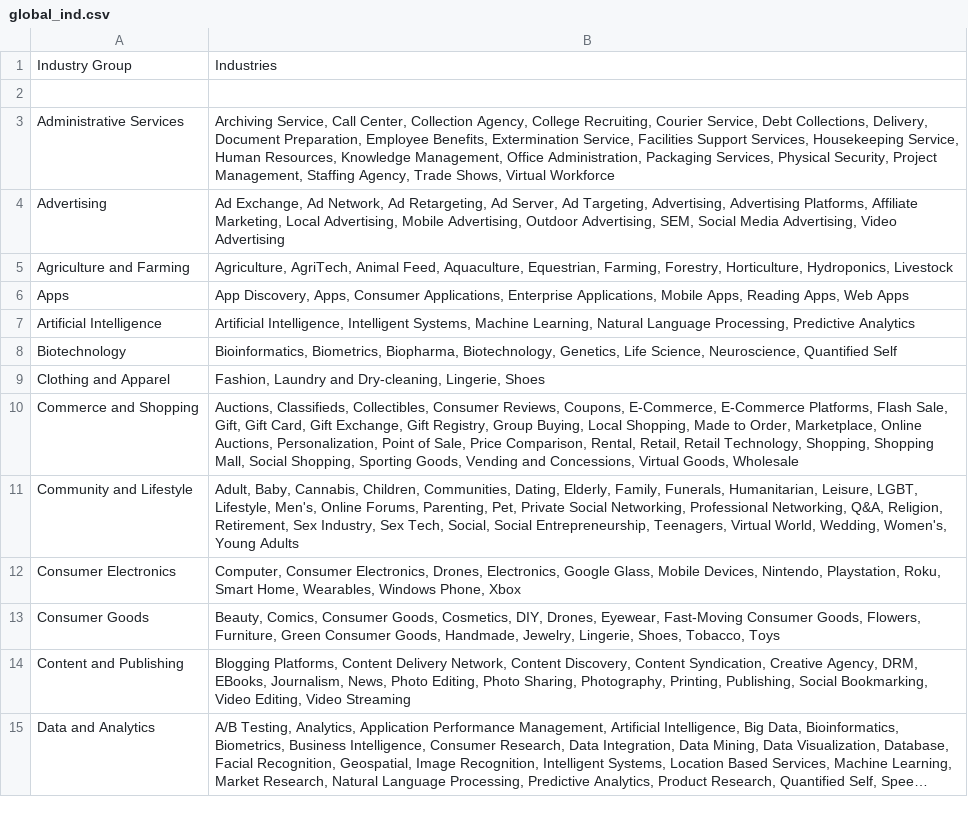
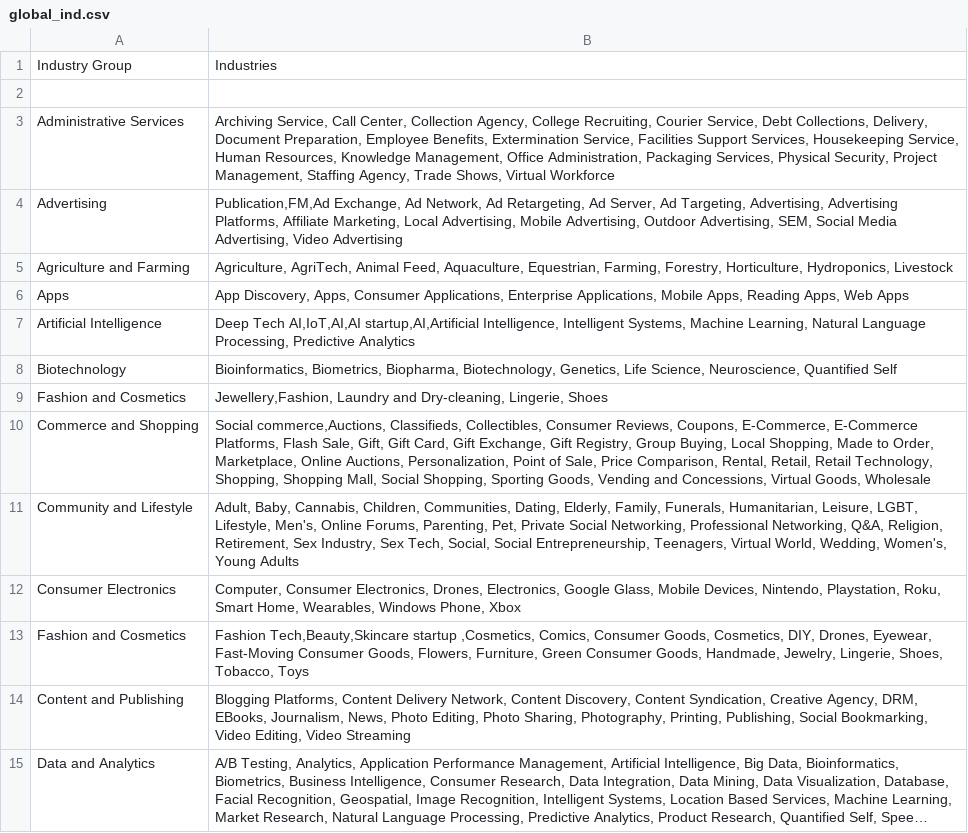
Before and after one commit to HannahMwende/India-startup-funding-analysis, a CSV file: data/global_ind.csv, drawn as a sheet; only a part is shown; long unchanged cells end in …; the diff covers the shown part only.

Commit message:
Modified the python notebook and the global sector dataset

```diff
--- a/data/global_ind.csv
+++ b/data/global_ind.csv
@@ -3,12 +3,12 @@
 Administrative Services,"Archiving Service, Call Center, Collection Agency, College Recruiting, Courier Service, Debt Collections, Delivery, Document Preparation, Employee Benefits, Extermination Service, Facilities Support Services, Housekeeping Service, Human Resources, Knowledge Management, Office Administration, Packaging Services, Physical Security, Project Management, Staffing Agency, Trade Shows, Virtual Workforce"
-Advertising,"Ad Exchange, Ad Network, Ad Retargeting, Ad Server, Ad Targeting, Advertising, Advertising Platforms, Affiliate Marketing, Local Advertising, Mobile Advertising, Outdoor Advertising, SEM, Social Media Advertising, Video Advertising"
+Advertising,"Publication,FM,Ad Exchange, Ad Network, Ad Retargeting, Ad Server, Ad Targeting, Advertising, Advertising Platforms, Affiliate Marketing, Local Advertising, Mobile Advertising, Outdoor Advertising, SEM, Social Media Advertising, Video Advertising"
 Agriculture and Farming,"Agriculture, AgriTech, Animal Feed, Aquaculture, Equestrian, Farming, Forestry, Horticulture, Hydroponics, Livestock"
 Apps,"App Discovery, Apps, Consumer Applications, Enterprise Applications, Mobile Apps, Reading Apps, Web Apps"
-Artificial Intelligence,"Artificial Intelligence, Intelligent Systems, Machine Learning, Natural Language Processing, Predictive Analytics"
+Artificial Intelligence,"Deep Tech AI,IoT,AI,AI startup,AI,Artificial Intelligence, Intelligent Systems, Machine Learning, Natural Language Processing, Predictive Analytics"
 Biotechnology,"Bioinformatics, Biometrics, Biopharma, Biotechnology, Genetics, Life Science, Neuroscience, Quantified Self"
-Clothing and Apparel,"Fashion, Laundry and Dry-cleaning, Lingerie, Shoes"
-Commerce and Shopping,"Auctions, Classifieds, Collectibles, Consumer Reviews, Coupons, E-Commerce, E-Commerce Platforms, Flash Sale, Gift, Gift Card, Gift Exchange, Gift Registry, Group Buying, Local Shopping, Made to Order, Marketplace, Online Auctions, Personalization, Point of Sale, Price Comparison, Rental, Retail, Retail Technology, Shopping, Shopping Mall, Social Shopping, Sporting Goods, Vending and Concessions, Virtual Goods, Wholesale"
+Fashion and Cosmetics,"Jewellery,Fashion, Laundry and Dry-cleaning, Lingerie, Shoes"
+Commerce and Shopping,"Social commerce,Auctions, Classifieds, Collectibles, Consumer Reviews, Coupons, E-Commerce, E-Commerce Platforms, Flash Sale, Gift, Gift Card, Gift Exchange, Gift Registry, Group Buying, Local Shopping, Made to Order, Marketplace, Online Auctions, Personalization, Point of Sale, Price Comparison, Rental, Retail, Retail Technology, Shopping, Shopping Mall, Social Shopping, Sporting Goods, Vending and Concessions, Virtual Goods, Wholesale"
 Community and Lifestyle,"Adult, Baby, Cannabis, Children, Communities, Dating, Elderly, Family, Funerals, Humanitarian, Leisure, LGBT, Lifestyle, Men's, Online Forums, Parenting, Pet, Private Social Networking, Professional Networking, Q&A, Religion, Retirement, Sex Industry, Sex Tech, Social, Social Entrepreneurship, Teenagers, Virtual World, Wedding, Women's, Young Adults"
 Consumer Electronics,"Computer, Consumer Electronics, Drones, Electronics, Google Glass, Mobile Devices, Nintendo, Playstation, Roku, Smart Home, Wearables, Windows Phone, Xbox"
-Consumer Goods,"Beauty, Comics, Consumer Goods, Cosmetics, DIY, Drones, Eyewear, Fast-Moving Consumer Goods, Flowers, Furniture, Green Consumer Goods, Handmade, Jewelry, Lingerie, Shoes, Tobacco, Toys"
+Fashion and Cosmetics,"Fashion Tech,Beauty,Skincare startup	,Cosmetics, Comics, Consumer Goods, Cosmetics, DIY, Drones, Eyewear, Fast-Moving Consumer Goods, Flowers, Furniture, Green Consumer Goods, Handmade, Jewelry, Lingerie, Shoes, Tobacco, Toys"
 Content and Publishing,"Blogging Platforms, Content Delivery Network, Content Discovery, Content Syndication, Creative Agency, DRM, EBooks, Journalism, News, Photo Editing, Photo Sharing, Photography, Printing, Publishing, Social Bookmarking, Video Editing, Video Streaming"
```
Also changed, not shown: 8 edited cells elsewhere in this file, 2 other files.
